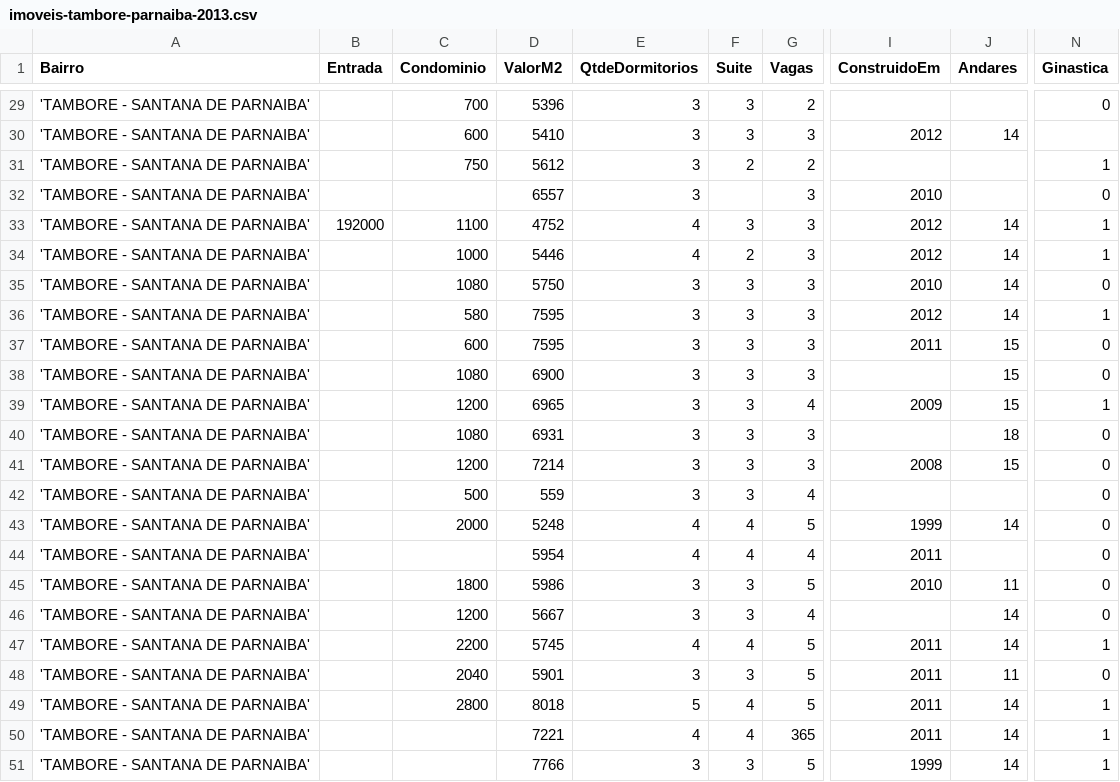
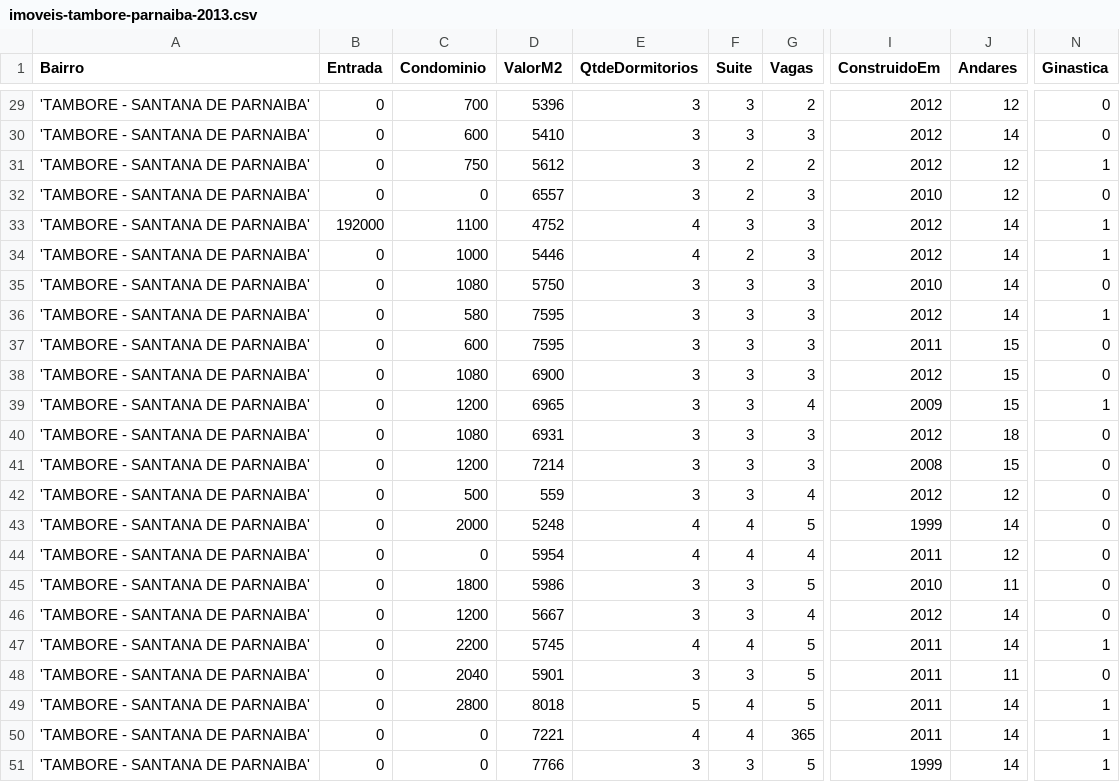
Before and after one commit to fclesio/learning-space, a CSV file: Datasets/imoveis-tambore-parnaiba-2013.csv, drawn as a sheet; only a part is shown, gaps mark what is left out; the diff covers the shown part only; the diff names each change by its address in the sheet, - before the commit and + after, or states it on an @@ line.

```diff
--- a/Datasets/imoveis-tambore-parnaiba-2013.csv
+++ b/Datasets/imoveis-tambore-parnaiba-2013.csv
-B29:B32 (Entrada): (empty)
+B29:B32 (Entrada): 0
-I29 (ConstruidoEm): (empty)
+I29 (ConstruidoEm): 2012
-J29 (Andares): (empty)
+J29 (Andares): 12
-N30 (Ginastica): (empty)
+N30 (Ginastica): 0
-I31 (ConstruidoEm): (empty)
+I31 (ConstruidoEm): 2012
-J31:J32 (Andares): (empty)
+J31:J32 (Andares): 12
-C32 (Condominio): (empty)
+C32 (Condominio): 0
-F32 (Suite): (empty)
+F32 (Suite): 2
-B34:B51 (Entrada): (empty)
+B34:B51 (Entrada): 0
-I38 (ConstruidoEm): (empty)
+I38 (ConstruidoEm): 2012
-I40 (ConstruidoEm): (empty)
+I40 (ConstruidoEm): 2012
-I42 (ConstruidoEm): (empty)
+I42 (ConstruidoEm): 2012
-J42 (Andares): (empty)
+J42 (Andares): 12
-C44 (Condominio): (empty)
+C44 (Condominio): 0
-J44 (Andares): (empty)
+J44 (Andares): 12
-I46 (ConstruidoEm): (empty)
+I46 (ConstruidoEm): 2012
-C50:C51 (Condominio): (empty)
+C50:C51 (Condominio): 0
```
Also changed, not shown: 51 edited cells elsewhere in this file, 3 other files.
